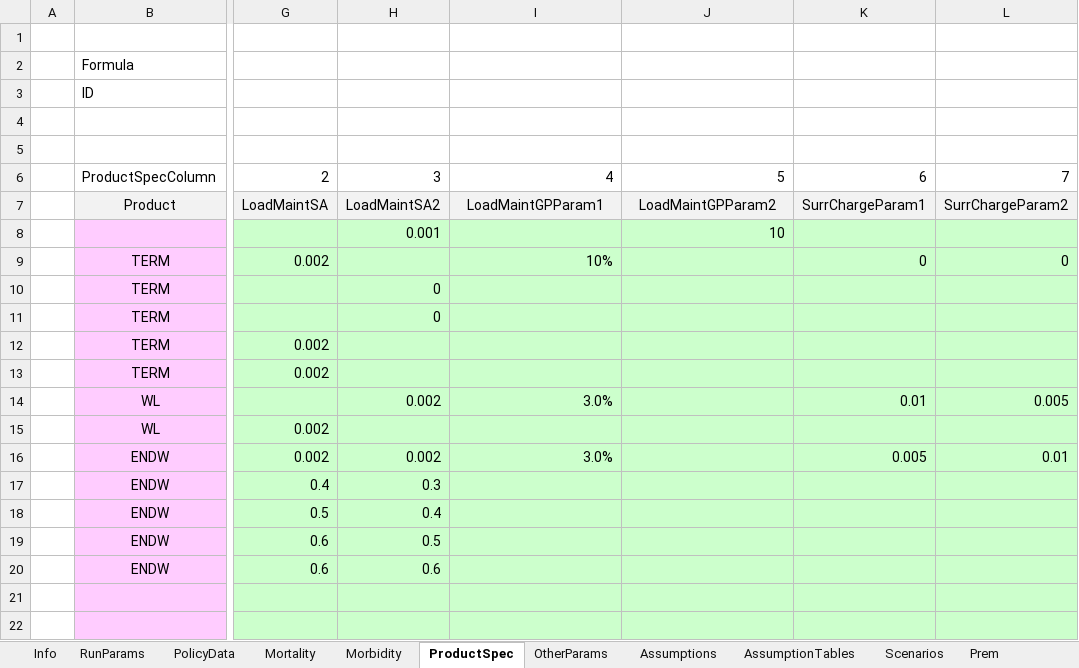
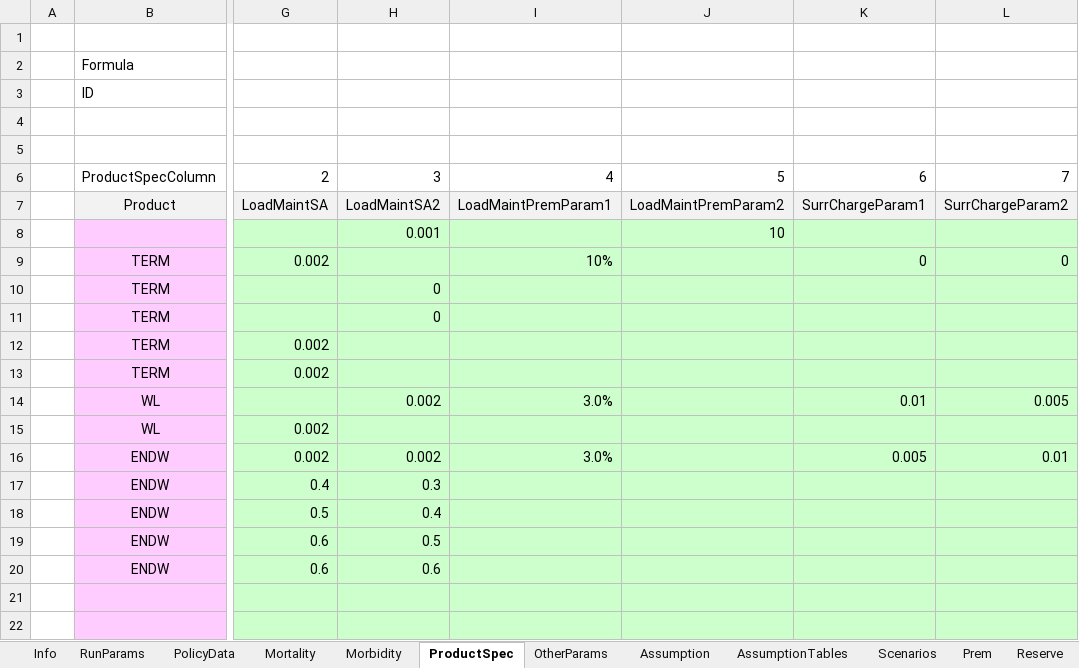
Before and after one commit to lifelib-dev/lifelib, an Excel workbook: lifelib/projects/ifrs17sim/input.xlsm, sheet ProductSpec, drawn as a sheet; only a part is shown, gaps mark what is left out; values as stored, in another font and other column widths than the file's, no borders; the diff names each change by its address in the sheet, - before the commit and + after, or states it on an @@ line.

Commit message:
ENH: Rename cells, spaces, modules, inputs to follow naming convention

```diff
--- a/lifelib/projects/ifrs17sim/input.xlsm (sheet ProductSpec)
+++ b/lifelib/projects/ifrs17sim/input.xlsm (sheet ProductSpec)
-sheet tab: Assumptions
+sheet tab: Assumption
-I7: LoadMaintGPParam1
+I7: LoadMaintPremParam1
-J7: LoadMaintGPParam2
+J7: LoadMaintPremParam2
```
Also changed, not shown: sheet Assumption, lifelib/projects/nestedlife/input.xlsm, lifelib/projects/simplelife/input.xlsm, 52 other files.
